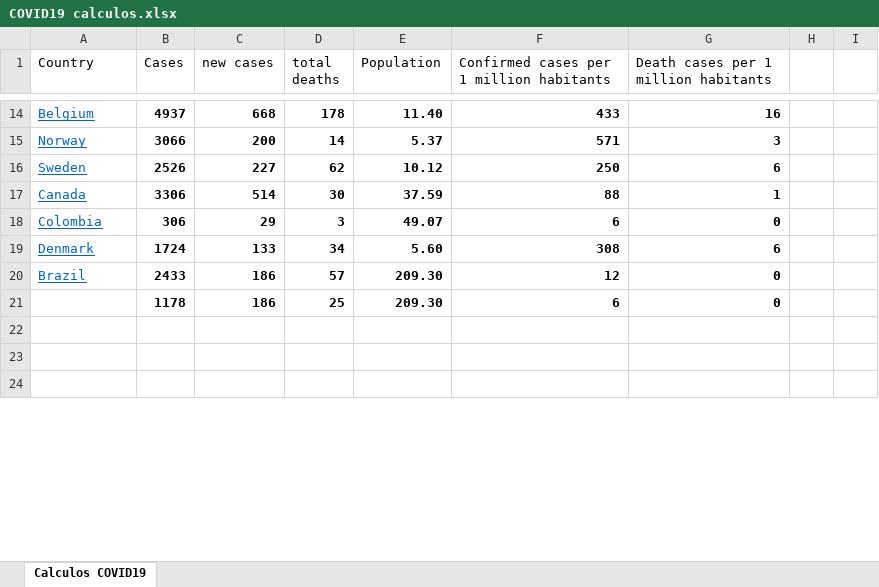
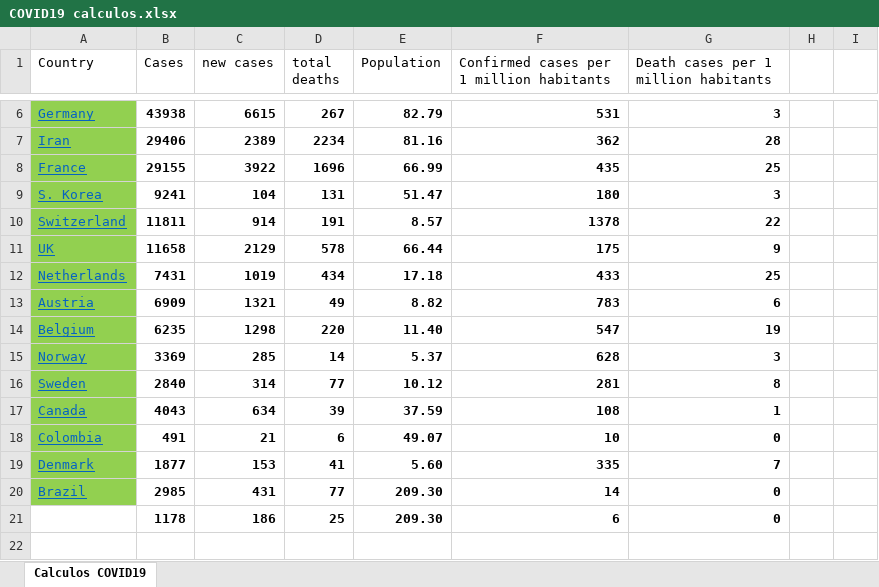
Before and after one commit to rafarams/COVID19, an Excel workbook: COVID19 calculos.xlsx, sheet Calculos COVID19, drawn as a sheet; only a part is shown, gaps mark what is left out; the shorter side is filled out with more unchanged rows; values as stored, in another font and other column widths than the file's, no borders; charts and pictures not drawn; removed rows and columns are numbered as before the commit, all else as after; the diff covers the shown part only; the diff names each change by its address in the sheet, - before the commit and + after, or states it on an @@ line.

```diff
--- a/COVID19 calculos.xlsx (sheet Calculos COVID19)
+++ b/COVID19 calculos.xlsx (sheet Calculos COVID19)
-row 14: Belgium | 4937 | 668 | 178 | 11.40 | 433 | 16
+row 6: Germany | 43938 | 6615 | 267 | 82.79 | 531 | 3
+row 7: Iran | 29406 | 2389 | 2234 | 81.16 | 362 | 28
+row 8: France | 29155 | 3922 | 1696 | 66.99 | 435 | 25
+row 9: S. Korea | 9241 | 104 | 131 | 51.47 | 180 | 3
+row 10: Switzerland | 11811 | 914 | 191 | 8.57 | 1378 | 22
+row 11: UK | 11658 | 2129 | 578 | 66.44 | 175 | 9
+row 12: Netherlands | 7431 | 1019 | 434 | 17.18 | 433 | 25
+row 13: Austria | 6909 | 1321 | 49 | 8.82 | 783 | 6
+row 14: Belgium | 6235 | 1298 | 220 | 11.40 | 547 | 19
-A15 fill: none
+A15 fill: #92D050
-B15 (Cases): 3066
+B15 (Cases): 3369
-C15 (new cases): 200
+C15 (new cases): 285
-F15: 571
+F15: 628
-row 16: Sweden | 2526 | 227 | 62 | 10.12 | 250 | 6
+row 16: Sweden | 2840 | 314 | 77 | 10.12 | 281 | 8
-A17:A18 fill: none
+A17:A18 fill: #92D050
-B17 (Cases): 3306
+B17 (Cases): 4043
-C17 (new cases): 514
+C17 (new cases): 634
-D17 (total deaths): 30
+D17 (total deaths): 39
-F17: 88
+F17: 108
-B18 (Cases): 306
+B18 (Cases): 491
-C18 (new cases): 29
+C18 (new cases): 21
-D18 (total deaths): 3
+D18 (total deaths): 6
-F18: 6
+F18: 10
-row 19: Denmark | 1724 | 133 | 34 | 5.60 | 308 | 6
+row 19: Denmark | 1877 | 153 | 41 | 5.60 | 335 | 7
-A20 fill: none
+A20 fill: #92D050
-B20 (Cases): 2433
+B20 (Cases): 2985
-C20 (new cases): 186
+C20 (new cases): 431
-D20 (total deaths): 57
+D20 (total deaths): 77
-F20: 12
+F20: 14
```
Also changed, not shown: 5 added rows, 13 removed rows, 45 edited cells and cell formats elsewhere in this sheet, charts or pictures.
